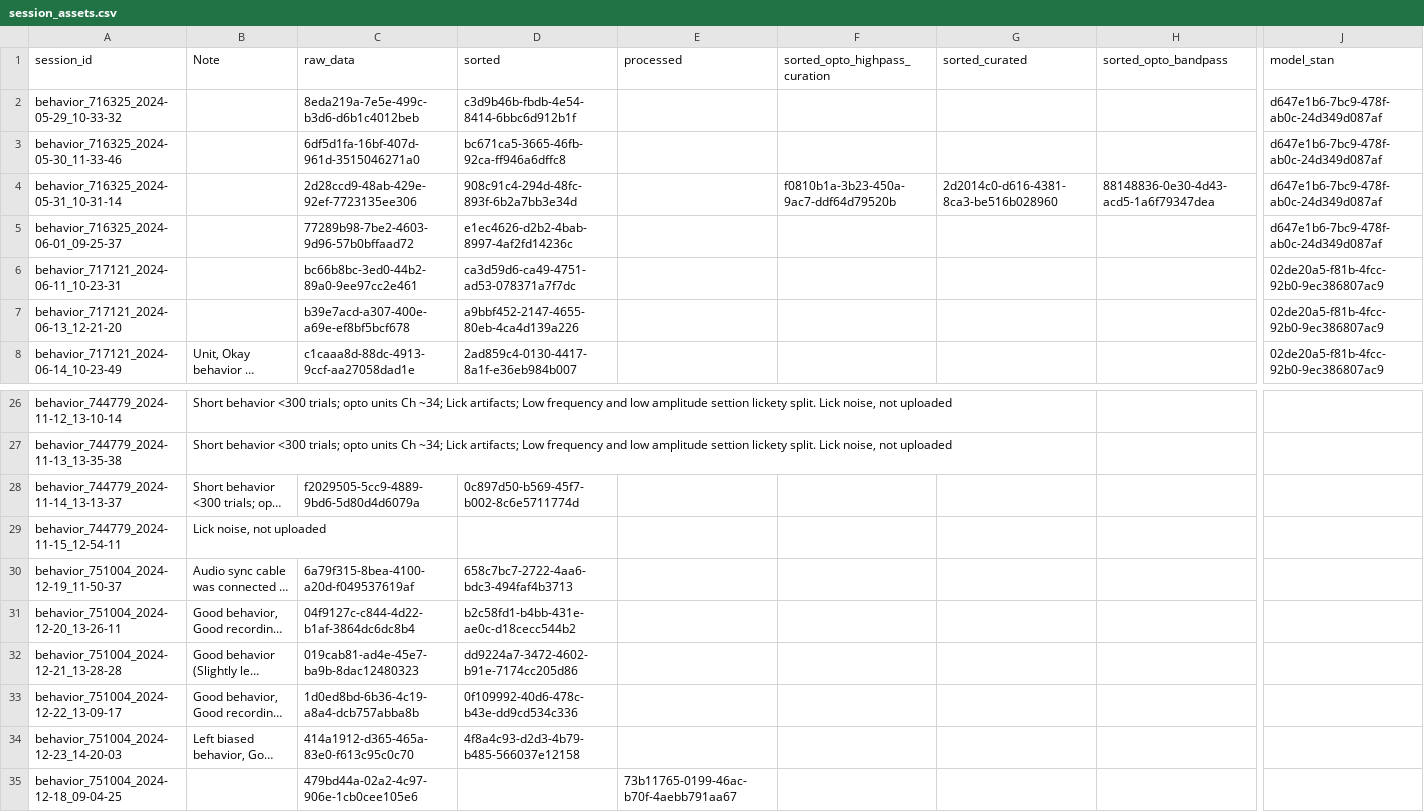
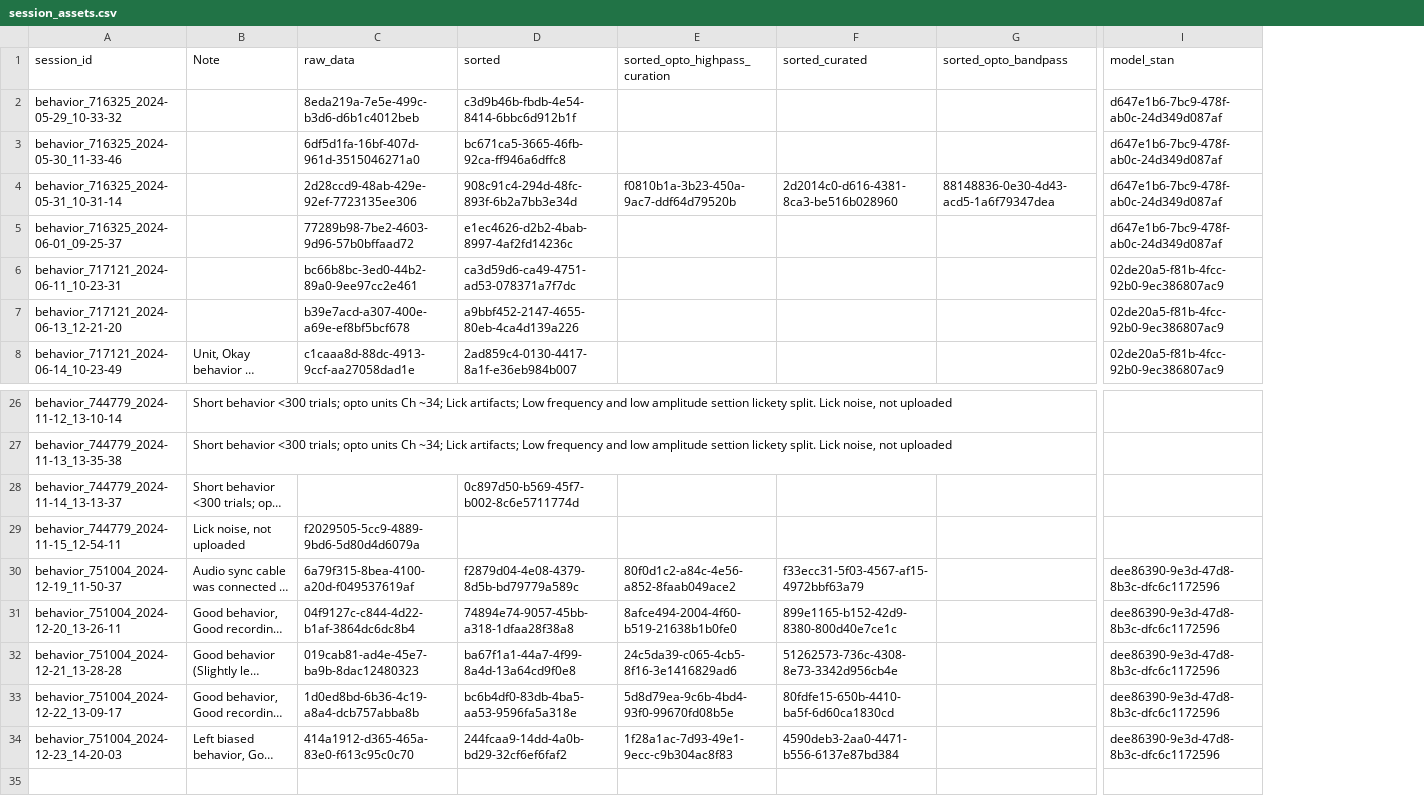
Before and after one commit to AllenNeuralDynamics/aind-beh-ephys-analysis, a CSV file: code/data_management/session_assets.csv, drawn as a sheet; only a part is shown, gaps mark what is left out; long unchanged cells end in …; removed rows and columns are numbered as before the commit, all else as after; rows hold the shown columns only; the diff names each change by its address in the sheet, - before the commit and + after, or states it on an @@ line.

Commit message:
update data structure

```diff
--- a/code/data_management/session_assets.csv
+++ b/code/data_management/session_assets.csv
-column E (processed), empty
-C28 (raw_data): f2029505-5cc9-4889-9bd6-5d80d4d6079a
+C28 (raw_data): (empty)
-C29 (raw_data): (empty)
+C29 (raw_data): f2029505-5cc9-4889-9bd6-5d80d4d6079a
-D30 (sorted): 658c7bc7-2722-4aa6-bdc3-494faf4b3713
+D30 (sorted): f2879d04-4e08-4379-8d5b-bd79779a589c
-E30 (sorted_opto_highpass_curation): (empty)
+E30 (sorted_opto_highpass_curation): 80f0d1c2-a84c-4e56-a852-8faab049ace2
-F30 (sorted_curated): (empty)
+F30 (sorted_curated): f33ecc31-5f03-4567-af15-4972bbf63a79
-I30:I34 (model_stan): (empty)
+I30:I34 (model_stan): dee86390-9e3d-47d8-8b3c-dfc6c1172596
-D31 (sorted): b2c58fd1-b4bb-431e-ae0c-d18cecc544b2
+D31 (sorted): 74894e74-9057-45bb-a318-1dfaa28f38a8
-E31 (sorted_opto_highpass_curation): (empty)
+E31 (sorted_opto_highpass_curation): 8afce494-2004-4f60-b519-21638b1b0fe0
-F31 (sorted_curated): (empty)
+F31 (sorted_curated): 899e1165-b152-42d9-8380-800d40e7ce1c
-D32 (sorted): dd9224a7-3472-4602-b91e-7174cc205d86
+D32 (sorted): ba67f1a1-44a7-4f99-8a4d-13a64cd9f0e8
-E32 (sorted_opto_highpass_curation): (empty)
+E32 (sorted_opto_highpass_curation): 24c5da39-c065-4cb5-8f16-3e1416829ad6
-F32 (sorted_curated): (empty)
+F32 (sorted_curated): 51262573-736c-4308-8e73-3342d956cb4e
-D33 (sorted): 0f109992-40d6-478c-b43e-dd9cd534c336
+D33 (sorted): bc6b4df0-83db-4ba5-aa53-9596fa5a318e
-E33 (sorted_opto_highpass_curation): (empty)
+E33 (sorted_opto_highpass_curation): 5d8d79ea-9c6b-4bd4-93f0-99670fd08b5e
-F33 (sorted_curated): (empty)
+F33 (sorted_curated): 80fdfe15-650b-4410-ba5f-6d60ca1830cd
-D34 (sorted): 4f8a4c93-d2d3-4b79-b485-566037e12158
+D34 (sorted): 244fcaa9-14dd-4a0b-bd29-32cf6ef6faf2
-E34 (sorted_opto_highpass_curation): (empty)
+E34 (sorted_opto_highpass_curation): 1f28a1ac-7d93-49e1-9ecc-c9b304ac8f83
-F34 (sorted_curated): (empty)
+F34 (sorted_curated): 4590deb3-2aa0-4471-b556-6137e87bd384
-row 35: behavior_751004_2024-12-18_09-04-25 |  | 479bd44a-02a2-4c97-906e-1cb0cee105e6 |  | 73b11765-0199-46ac-b70f-4aebb791aa67
```
Also changed, not shown: 8 other files.
